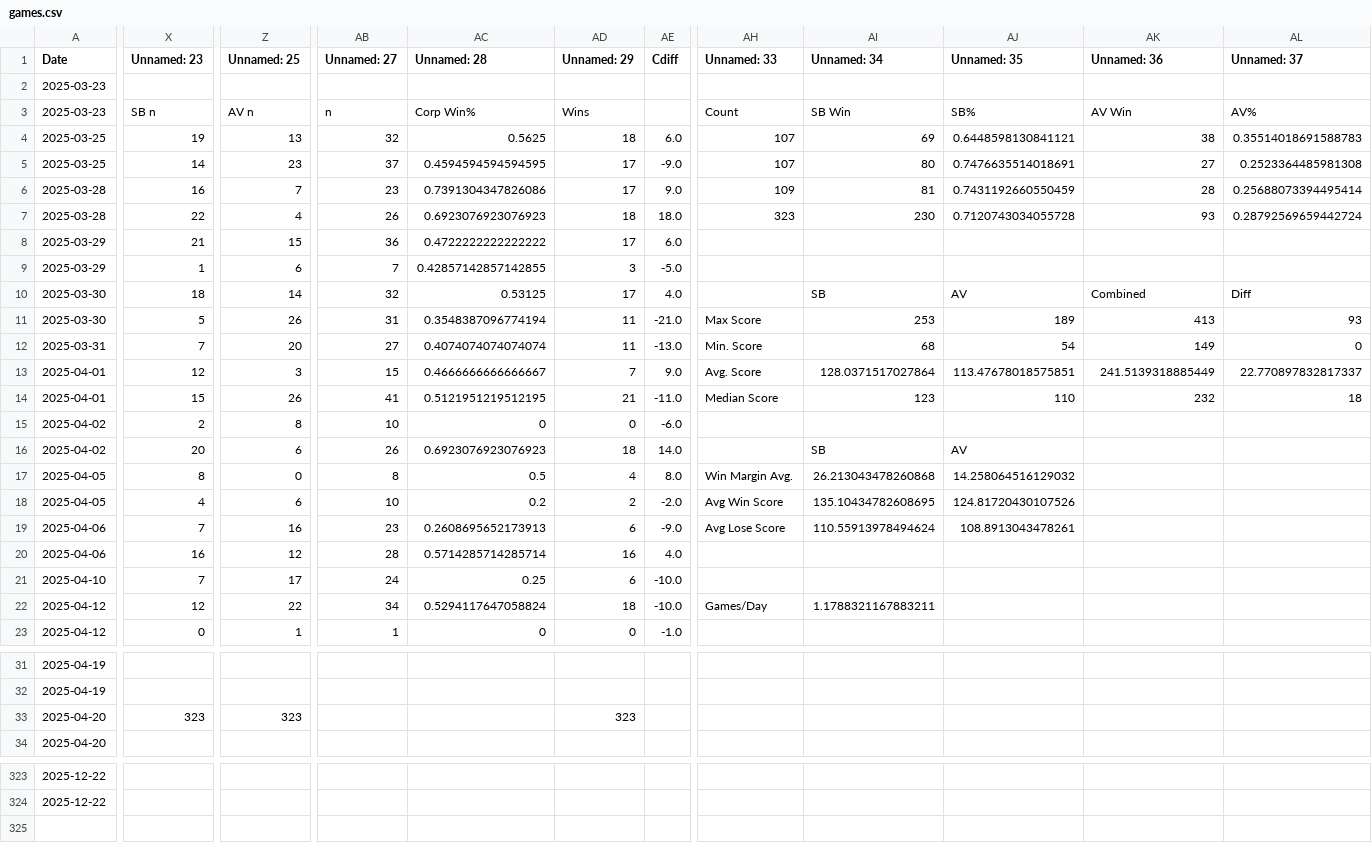
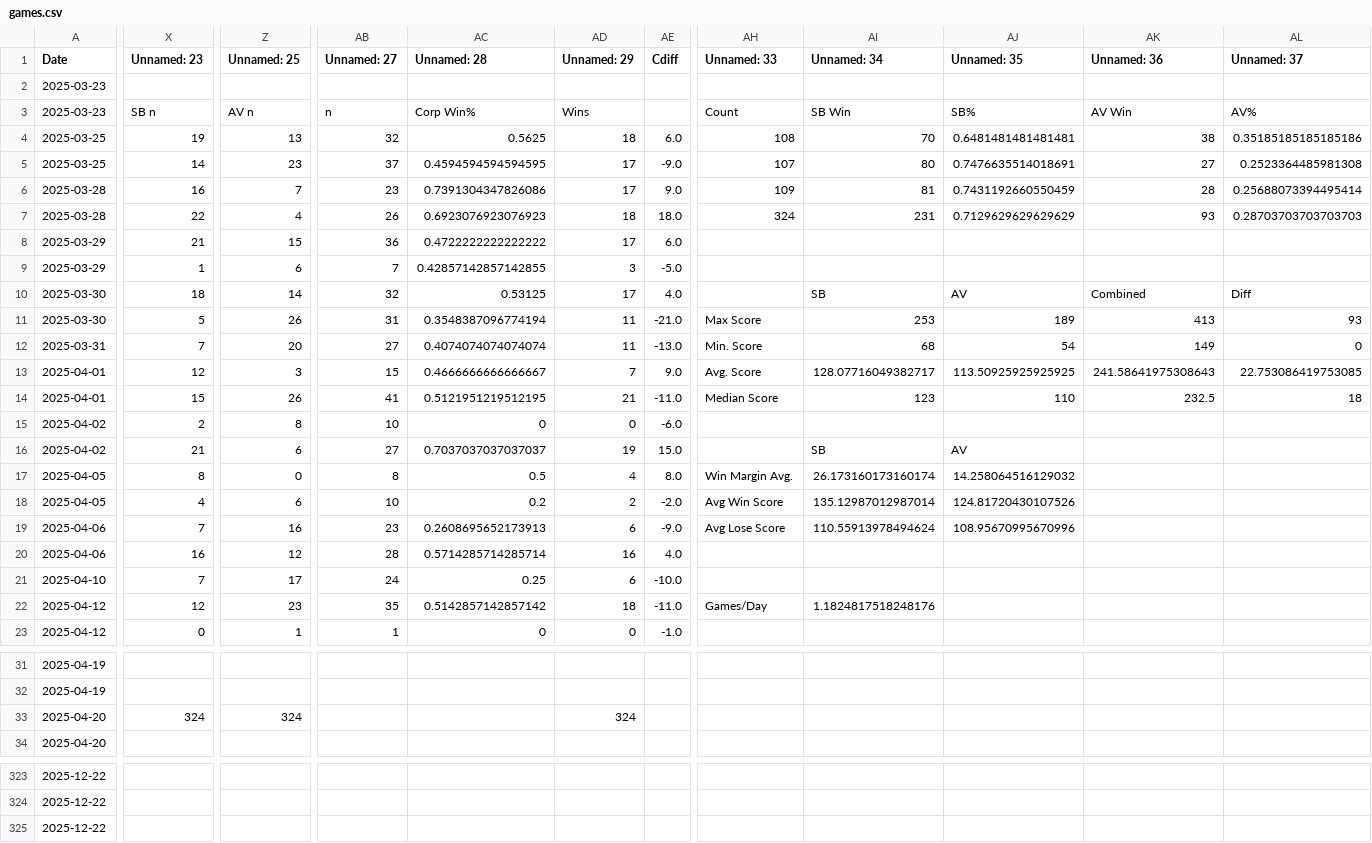
Before and after one commit to sjbergca/terraforming-tracker, a CSV file: games/games.csv, drawn as a sheet; only a part is shown, gaps mark what is left out; rows hold the shown columns only; the diff covers the shown part only; the diff names each change by its address in the sheet, - before the commit and + after, or states it on an @@ line.

Commit message:
🔄 Auto-update games.csv

```diff
--- a/games/games.csv
+++ b/games/games.csv
-AH4 (Unnamed: 33): 107
+AH4 (Unnamed: 33): 108
-AI4 (Unnamed: 34): 69
+AI4 (Unnamed: 34): 70
-AJ4 (Unnamed: 35): 0.6448598130841121
+AJ4 (Unnamed: 35): 0.6481481481481481
-AL4 (Unnamed: 37): 0.35514018691588783
+AL4 (Unnamed: 37): 0.35185185185185186
-AH7 (Unnamed: 33): 323
+AH7 (Unnamed: 33): 324
-AI7 (Unnamed: 34): 230
+AI7 (Unnamed: 34): 231
-AJ7 (Unnamed: 35): 0.7120743034055728
+AJ7 (Unnamed: 35): 0.7129629629629629
-AL7 (Unnamed: 37): 0.28792569659442724
+AL7 (Unnamed: 37): 0.28703703703703703
-AI13 (Unnamed: 34): 128.0371517027864
+AI13 (Unnamed: 34): 128.07716049382717
-AJ13 (Unnamed: 35): 113.47678018575851
+AJ13 (Unnamed: 35): 113.50925925925925
-AK13 (Unnamed: 36): 241.5139318885449
+AK13 (Unnamed: 36): 241.58641975308643
-AL13 (Unnamed: 37): 22.770897832817337
+AL13 (Unnamed: 37): 22.753086419753085
-AK14 (Unnamed: 36): 232
+AK14 (Unnamed: 36): 232.5
-X16 (Unnamed: 23): 20
+X16 (Unnamed: 23): 21
-AB16 (Unnamed: 27): 26
+AB16 (Unnamed: 27): 27
-AC16 (Unnamed: 28): 0.6923076923076923
+AC16 (Unnamed: 28): 0.7037037037037037
-AD16 (Unnamed: 29): 18
+AD16 (Unnamed: 29): 19
-AE16 (Cdiff): 14.0
+AE16 (Cdiff): 15.0
-AI17 (Unnamed: 34): 26.213043478260868
+AI17 (Unnamed: 34): 26.173160173160174
-AI18 (Unnamed: 34): 135.10434782608695
+AI18 (Unnamed: 34): 135.12987012987014
-AJ19 (Unnamed: 35): 108.8913043478261
+AJ19 (Unnamed: 35): 108.95670995670996
-Z22 (Unnamed: 25): 22
+Z22 (Unnamed: 25): 23
-AB22 (Unnamed: 27): 34
+AB22 (Unnamed: 27): 35
-AC22 (Unnamed: 28): 0.5294117647058824
+AC22 (Unnamed: 28): 0.5142857142857142
-AE22 (Cdiff): -10.0
+AE22 (Cdiff): -11.0
-AI22 (Unnamed: 34): 1.1788321167883211
+AI22 (Unnamed: 34): 1.1824817518248176
-X33 (Unnamed: 23): 323
+X33 (Unnamed: 23): 324
-Z33 (Unnamed: 25): 323
+Z33 (Unnamed: 25): 324
-AD33 (Unnamed: 29): 323
+AD33 (Unnamed: 29): 324
+row 325: 2025-12-22
```
Also changed, not shown: 2 edited cells elsewhere in this file.
